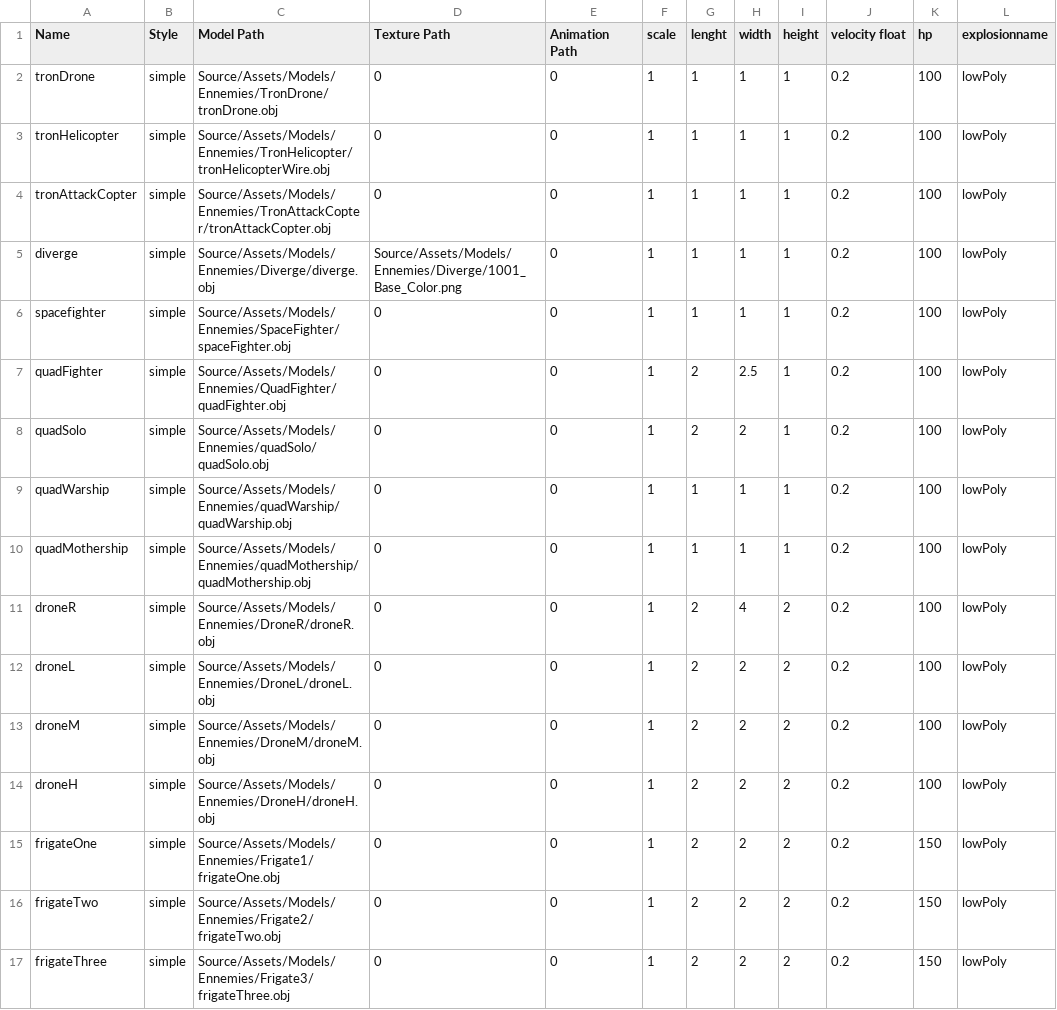
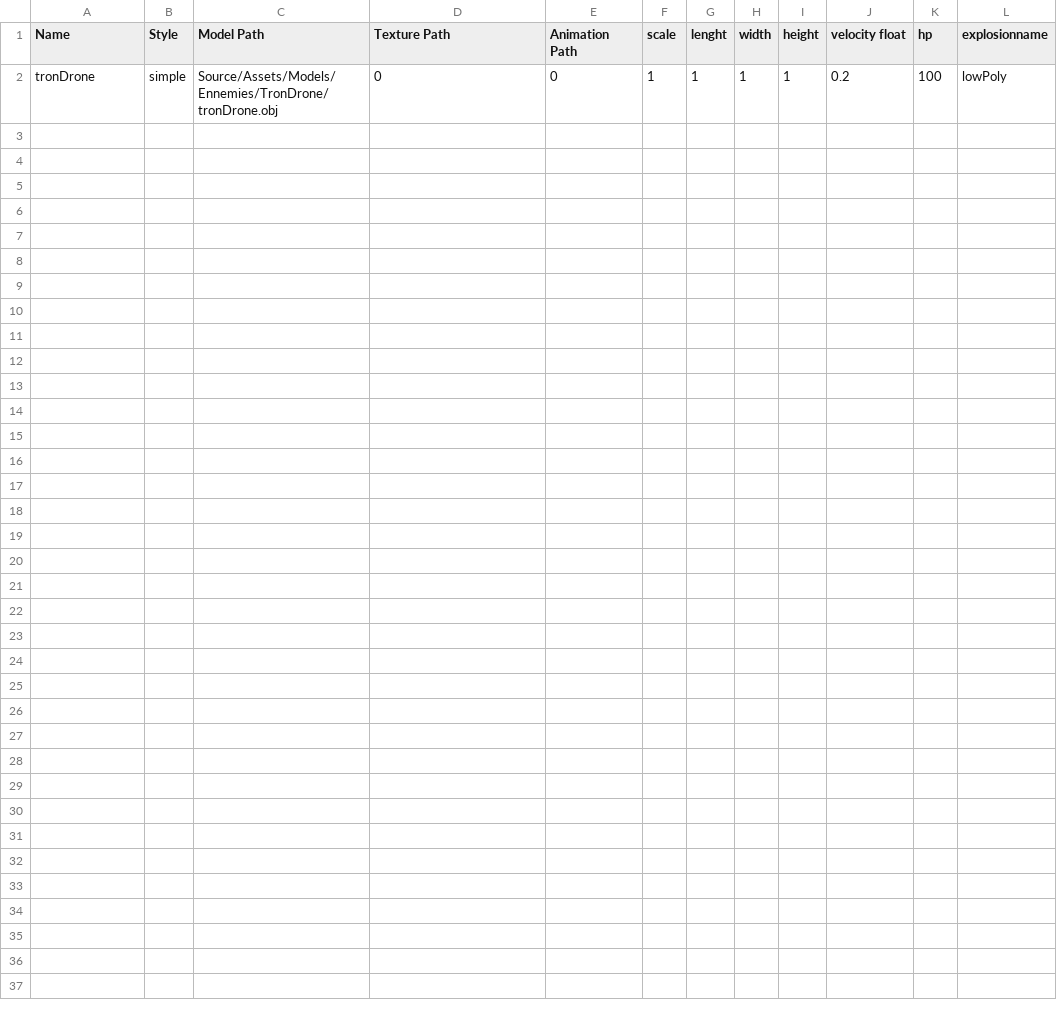
Before and after one commit to RaizorZawarudo/McGuyv-R-Type, a CSV file: Source/Assets/Models/Ennemies/Ennemies.csv, drawn as a sheet; the diff names each change by its address in the sheet, - before the commit and + after, or states it on an @@ line.

Commit message:
deleted some assets

```diff
--- a/Source/Assets/Models/Ennemies/Ennemies.csv
+++ b/Source/Assets/Models/Ennemies/Ennemies.csv
-row 3: tronHelicopter | simple | Source/Assets/Models/Ennemies/TronHelicopter/tronHelicopterWire.obj | 0 | 0 | 1 | 1 | 1 | 1 | 0.2 | 100 | lowPoly
-row 4: tronAttackCopter | simple | Source/Assets/Models/Ennemies/TronAttackCopter/tronAttackCopter.obj | 0 | 0 | 1 | 1 | 1 | 1 | 0.2 | 100 | lowPoly
-row 5: diverge | simple | Source/Assets/Models/Ennemies/Diverge/diverge.obj | Source/Assets/Models/Ennemies/Diverge/1001_Base_Color.png | 0 | 1 | 1 | 1 | 1 | 0.2 | 100 | lowPoly
-row 6: spacefighter | simple | Source/Assets/Models/Ennemies/SpaceFighter/spaceFighter.obj | 0 | 0 | 1 | 1 | 1 | 1 | 0.2 | 100 | lowPoly
-row 7: quadFighter | simple | Source/Assets/Models/Ennemies/QuadFighter/quadFighter.obj | 0 | 0 | 1 | 2 | 2.5 | 1 | 0.2 | 100 | lowPoly
-row 8: quadSolo | simple | Source/Assets/Models/Ennemies/quadSolo/quadSolo.obj | 0 | 0 | 1 | 2 | 2 | 1 | 0.2 | 100 | lowPoly
-row 9: quadWarship | simple | Source/Assets/Models/Ennemies/quadWarship/quadWarship.obj | 0 | 0 | 1 | 1 | 1 | 1 | 0.2 | 100 | lowPoly
-row 10: quadMothership | simple | Source/Assets/Models/Ennemies/quadMothership/quadMothership.obj | 0 | 0 | 1 | 1 | 1 | 1 | 0.2 | 100 | lowPoly
-row 11: droneR | simple | Source/Assets/Models/Ennemies/DroneR/droneR.obj | 0 | 0 | 1 | 2 | 4 | 2 | 0.2 | 100 | lowPoly
-row 12: droneL | simple | Source/Assets/Models/Ennemies/DroneL/droneL.obj | 0 | 0 | 1 | 2 | 2 | 2 | 0.2 | 100 | lowPoly
-row 13: droneM | simple | Source/Assets/Models/Ennemies/DroneM/droneM.obj | 0 | 0 | 1 | 2 | 2 | 2 | 0.2 | 100 | lowPoly
-row 14: droneH | simple | Source/Assets/Models/Ennemies/DroneH/droneH.obj | 0 | 0 | 1 | 2 | 2 | 2 | 0.2 | 100 | lowPoly
-row 15: frigateOne | simple | Source/Assets/Models/Ennemies/Frigate1/frigateOne.obj | 0 | 0 | 1 | 2 | 2 | 2 | 0.2 | 150 | lowPoly
-row 16: frigateTwo | simple | Source/Assets/Models/Ennemies/Frigate2/frigateTwo.obj | 0 | 0 | 1 | 2 | 2 | 2 | 0.2 | 150 | lowPoly
-row 17: frigateThree | simple | Source/Assets/Models/Ennemies/Frigate3/frigateThree.obj | 0 | 0 | 1 | 2 | 2 | 2 | 0.2 | 150 | lowPoly
```
Also changed, not shown: Source/Assets/Models/Spacecrafts/Spacecrafts.csv, 6 other files.
